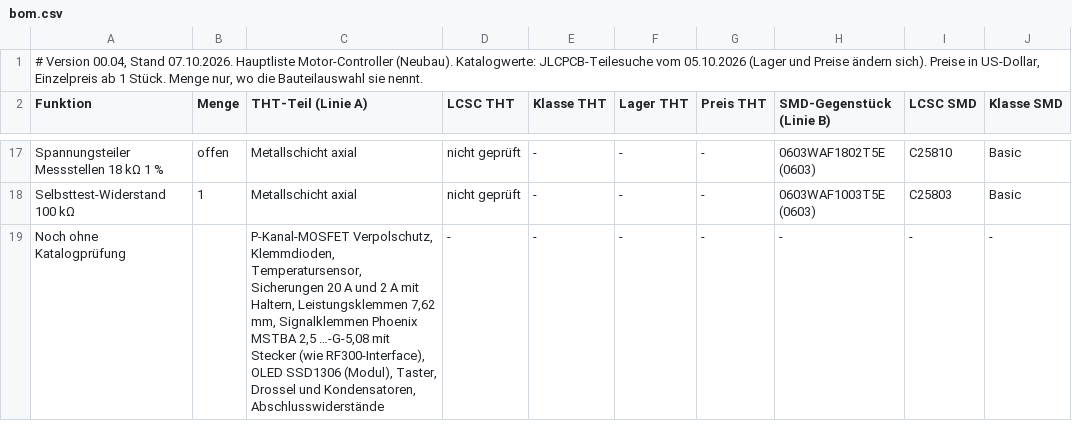
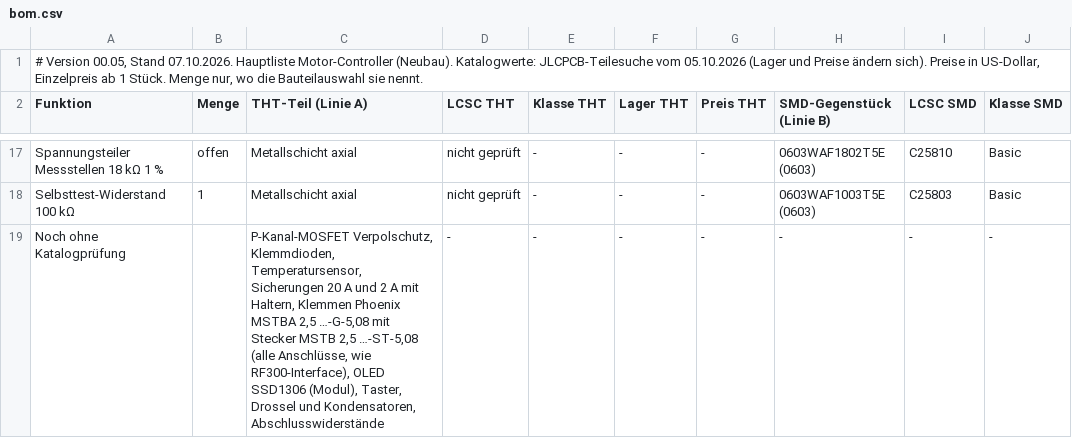
Before and after one commit to lutz-pestel/SuAnPilot, a CSV file: 2-motor-controller/hardware/bom/bom.csv, drawn as a sheet; only a part is shown, gaps mark what is left out; the diff names each change by its address in the sheet, - before the commit and + after, or states it on an @@ line.

```diff
--- a/2-motor-controller/hardware/bom/bom.csv
+++ b/2-motor-controller/hardware/bom/bom.csv
-A1 (Funktion): # Version 00.04, Stand 07.10.2026.…
+A1 (Funktion): # Version 00.05, Stand 07.10.2026.…
-C19 (THT-Teil (Linie A)): …mit Haltern, Leistungsklemmen 7,62 mm, Signalklemmen Phoenix MSTBA 2,5 …-G-5,08 mit Stecker (wie RF300-Interface), OLED…
+C19 (THT-Teil (Linie A)): …mit Haltern, Klemmen Phoenix MSTBA 2,5 …-G-5,08 mit Stecker MSTB 2,5 …-ST-5,08 (alle Anschlüsse, wie RF300-Interface), OLED…
```
Also changed, not shown: 2 other files.
